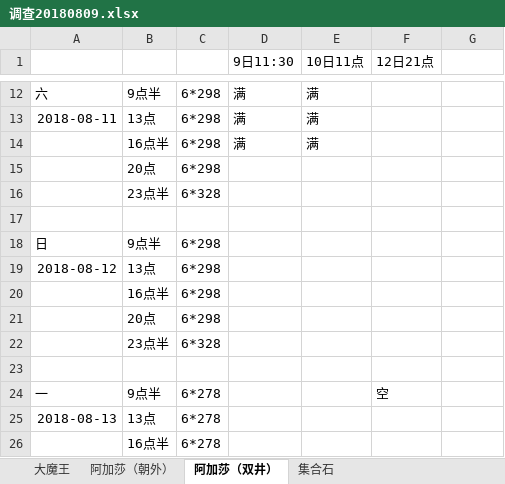
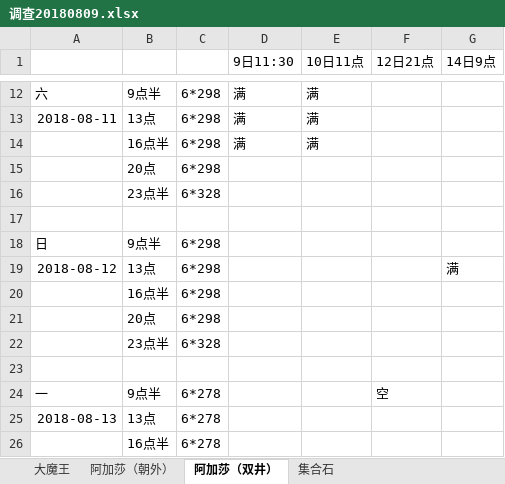
Before and after one commit to laa6202/work_doc, an Excel workbook: D项目/市场销售/调查20180809.xlsx, sheet 阿加莎（双井）, drawn as a sheet; only a part is shown, gaps mark what is left out; values as stored, in another font and other column widths than the file's, no borders; the diff names each change by its address in the sheet, - before the commit and + after, or states it on an @@ line.

```diff
--- a/D项目/市场销售/调查20180809.xlsx (sheet 阿加莎（双井）)
+++ b/D项目/市场销售/调查20180809.xlsx (sheet 阿加莎（双井）)
-G1: (empty)
+G1: 14日9点
-G19 (14日9点): (empty)
+G19 (14日9点): 满
```
Also changed, not shown: sheet 集合石, sheet 大魔王, sheet 阿加莎（朝外）.
